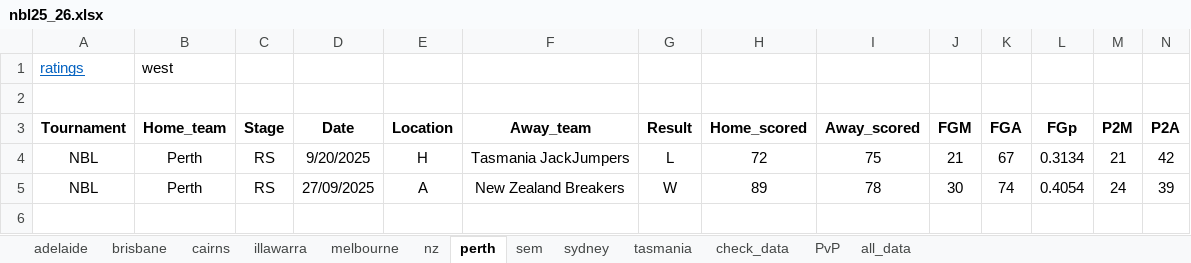
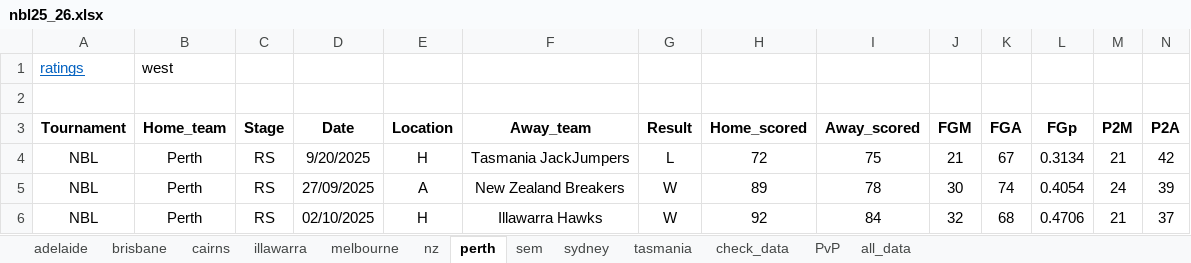
Before and after one commit to Juventtini/season_2026, an Excel workbook: excel/nbl25_26.xlsx, sheet perth, drawn as a sheet; only a part is shown; values as stored, in another font and other column widths than the file's, no borders; conditional formats and table styles not drawn; rows hold the shown columns only; the diff names each change by its address in the sheet, - before the commit and + after, or states it on an @@ line.

```diff
--- a/excel/nbl25_26.xlsx (sheet perth)
+++ b/excel/nbl25_26.xlsx (sheet perth)
+row 6: NBL | Perth | RS | 02/10/2025 | H | Illawarra Hawks | W | 92 | 84 | 32 | 68 | 0.4706 | 21 | 37
```
Also changed, not shown: sheet all_data, sheet PvP, sheet illawarra, sheet adelaide, sheet cairns, excel/bbl25_26.xlsx, excel/eurocup25_26.xlsx, 1 other file.
